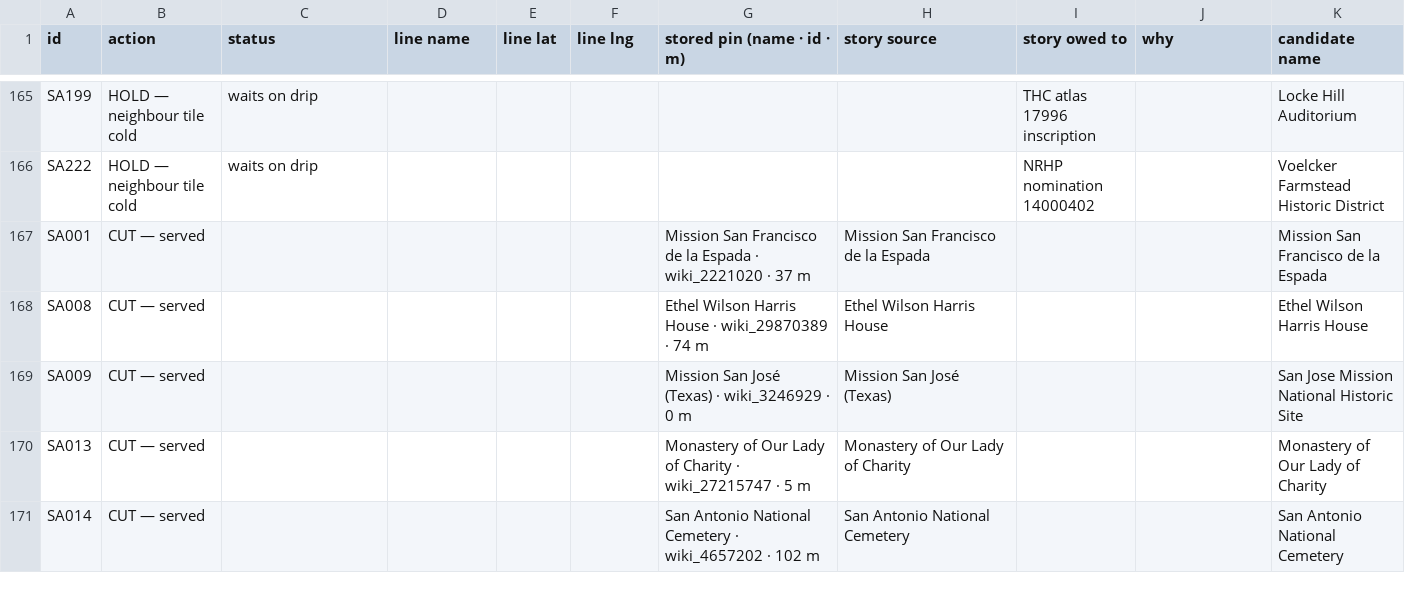
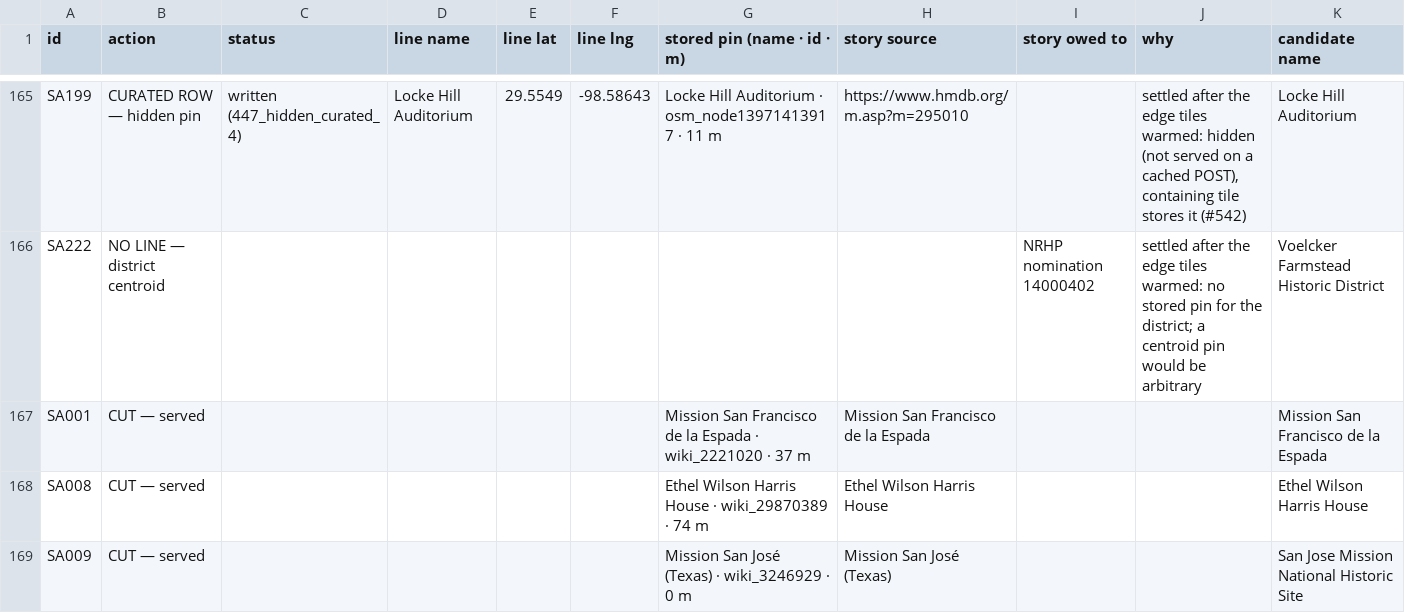
Before and after one commit to ethanmilesbeverly-create/localy, a TSV file: 447_sort_san_antonio.tsv, drawn as a sheet; only a part is shown, gaps mark what is left out; the shorter side is filled out with more unchanged rows; the diff covers the shown part only; the diff names each change by its address in the sheet, - before the commit and + after, or states it on an @@ line.

Commit message:
#447: edge tiles warm — held candidates settled, curated_4, gate dry-run leads (not run)

```diff
--- a/447_sort_san_antonio.tsv
+++ b/447_sort_san_antonio.tsv
-B165 (action): HOLD — neighbour tile cold
+B165 (action): CURATED ROW — hidden pin
-C165 (status): waits on drip
+C165 (status): written (447_hidden_curated_4)
-D165 (line name): (empty)
+D165 (line name): Locke Hill Auditorium
-E165 (line lat): (empty)
+E165 (line lat): 29.5549
-F165 (line lng): (empty)
+F165 (line lng): -98.58643
-G165 (stored pin (name · id · m)): (empty)
+G165 (stored pin (name · id · m)): Locke Hill Auditorium · osm_node13971413917 · 11 m
-H165 (story source): (empty)
+H165 (story source): https://www.hmdb.org/m.asp?m=295010
-I165 (story owed to): THC atlas 17996 inscription
+I165 (story owed to): (empty)
-J165 (why): (empty)
+J165 (why): settled after the edge tiles warmed: hidden (not served on a cached POST), containing tile stores it (#542)
-B166 (action): HOLD — neighbour tile cold
+B166 (action): NO LINE — district centroid
-C166 (status): waits on drip
+C166 (status): (empty)
-J166 (why): (empty)
+J166 (why): settled after the edge tiles warmed: no stored pin for the district; a centroid pin would be arbitrary
```
Also changed, not shown: 27 edited cells elsewhere in this file, 2 other files.
